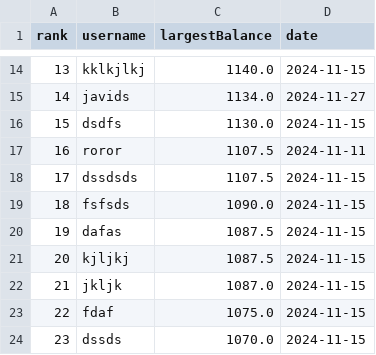
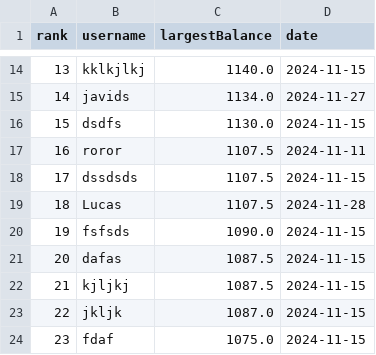
Before and after one commit to javidsegura/CasinoMines, a CSV file: utils/data/leaderboard.csv, drawn as a sheet; only a part is shown, gaps mark what is left out; the shorter side is filled out with more unchanged rows; addresses are those after the commit; the diff names each change by its address in the sheet, - before the commit and + after, or states it on an @@ line.

```diff
--- a/utils/data/leaderboard.csv
+++ b/utils/data/leaderboard.csv
+row 19: 18 | Lucas | 1107.5 | 2024-11-28
@@ column A (rank) renumbered from row 20 down @@
```
Also changed, not shown: 2 other files.
